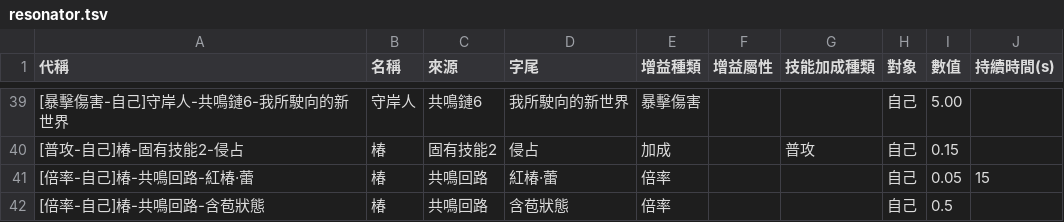
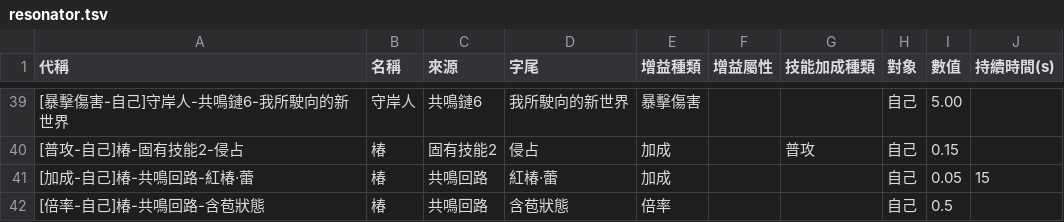
Before and after one commit to ZetsuBouKyo/WutheringWaves, a TSV file: data/v1/zh_tw/buff/resonator.tsv, drawn as a sheet; only a part is shown, gaps mark what is left out.

```diff
--- a/data/v1/zh_tw/buff/resonator.tsv
+++ b/data/v1/zh_tw/buff/resonator.tsv
@@ -40,3 +40,3 @@
 [普攻-自己]椿-固有技能2-侵占	椿	固有技能2	侵占	加成		普攻	自己	0.15	
-[倍率-自己]椿-共鳴回路-紅椿·蕾	椿	共鳴回路	紅椿·蕾	倍率			自己	0.05	15
+[加成-自己]椿-共鳴回路-紅椿·蕾	椿	共鳴回路	紅椿·蕾	加成			自己	0.05	15
 [倍率-自己]椿-共鳴回路-含苞狀態	椿	共鳴回路	含苞狀態	倍率			自己	0.5	
```
Also changed, not shown: data/v1/zh_tw/buff/weapon.tsv.
